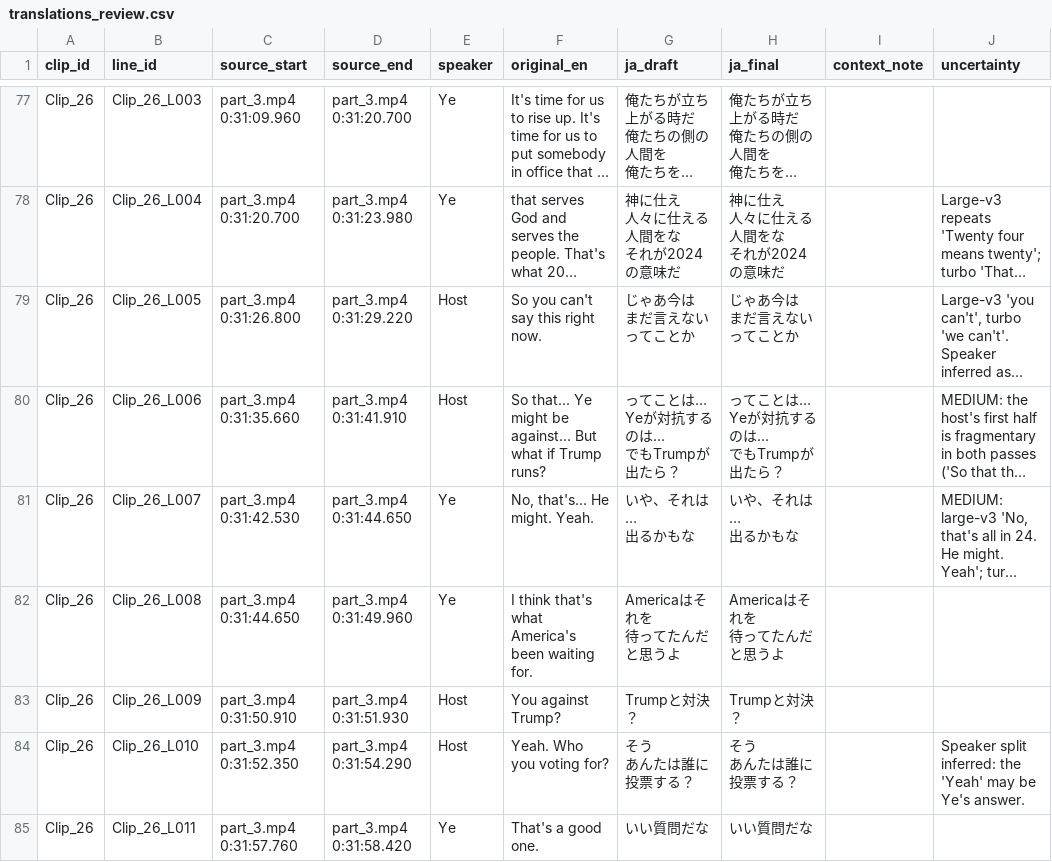
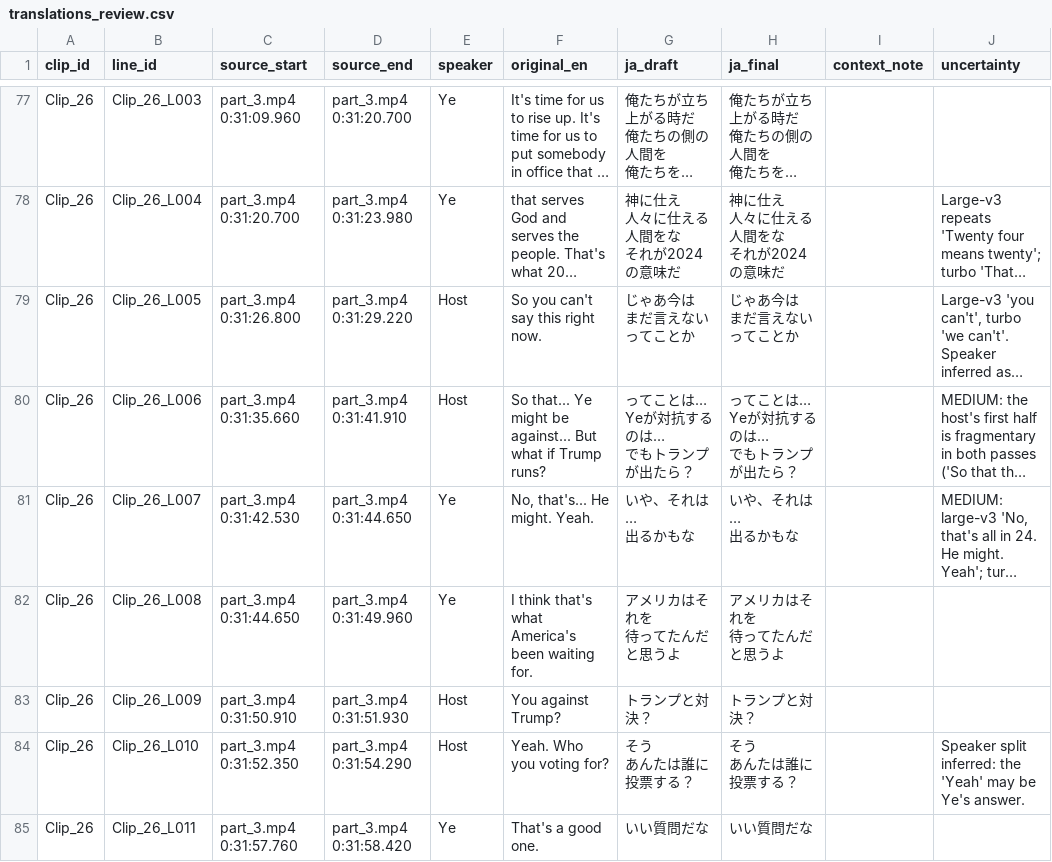
Before and after one commit to iiiiiuo/test, a CSV file: review/s2/translations_review.csv, drawn as a sheet; only a part is shown, gaps mark what is left out; long unchanged cells end in …; ↵ is a line break in a cell; the diff covers the shown part only; the diff names each change by its address in the sheet, - before the commit and + after, or states it on an @@ line.

```diff
--- a/review/s2/translations_review.csv
+++ b/review/s2/translations_review.csv
-G80 (ja_draft): ってことは… ↵ Yeが対抗するのは… ↵ でもTrumpが出たら？
+G80 (ja_draft): ってことは… ↵ Yeが対抗するのは… ↵ でもトランプが出たら？
-H80 (ja_final): ってことは… ↵ Yeが対抗するのは… ↵ でもTrumpが出たら？
+H80 (ja_final): ってことは… ↵ Yeが対抗するのは… ↵ でもトランプが出たら？
-G82 (ja_draft): Americaはそれを ↵ 待ってたんだと思うよ
+G82 (ja_draft): アメリカはそれを ↵ 待ってたんだと思うよ
-H82 (ja_final): Americaはそれを ↵ 待ってたんだと思うよ
+H82 (ja_final): アメリカはそれを ↵ 待ってたんだと思うよ
-G83 (ja_draft): Trumpと対決？
+G83 (ja_draft): トランプと対決？
-H83 (ja_final): Trumpと対決？
+H83 (ja_final): トランプと対決？
```
Also changed, not shown: 36 edited cells elsewhere in this file, 14 other files.
